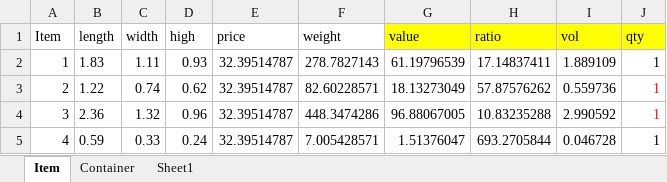
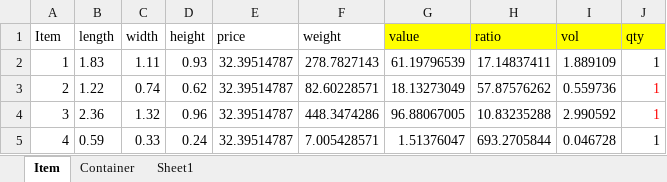
Before and after one commit to wahyukurniawan38/clp-project, an Excel workbook: instances/data_from_wahyu/data-full.xlsx, sheet Item, drawn as a sheet; only a part is shown; values as stored, in another font and other column widths than the file's, no borders; conditional formats not drawn; the diff names each change by its address in the sheet, - before the commit and + after, or states it on an @@ line.

Commit message:
fix high -> height

```diff
--- a/instances/data_from_wahyu/data-full.xlsx (sheet Item)
+++ b/instances/data_from_wahyu/data-full.xlsx (sheet Item)
-D1: high
+D1: height
```
Also changed, not shown: sheet Container, 5 other files.
